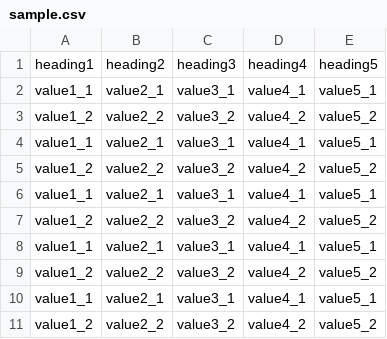
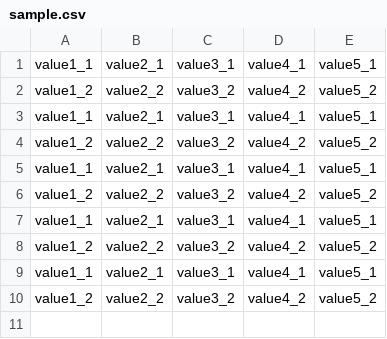
Before and after one commit to shindemanoj/Dashboard, a CSV file: sample.csv, drawn as a sheet; the diff names each change by its address in the sheet, - before the commit and + after, or states it on an @@ line.

```diff
--- a/sample.csv
+++ b/sample.csv
-row 1: heading1 | heading2 | heading3 | heading4 | heading5
```
Also changed, not shown: 2 other files.
